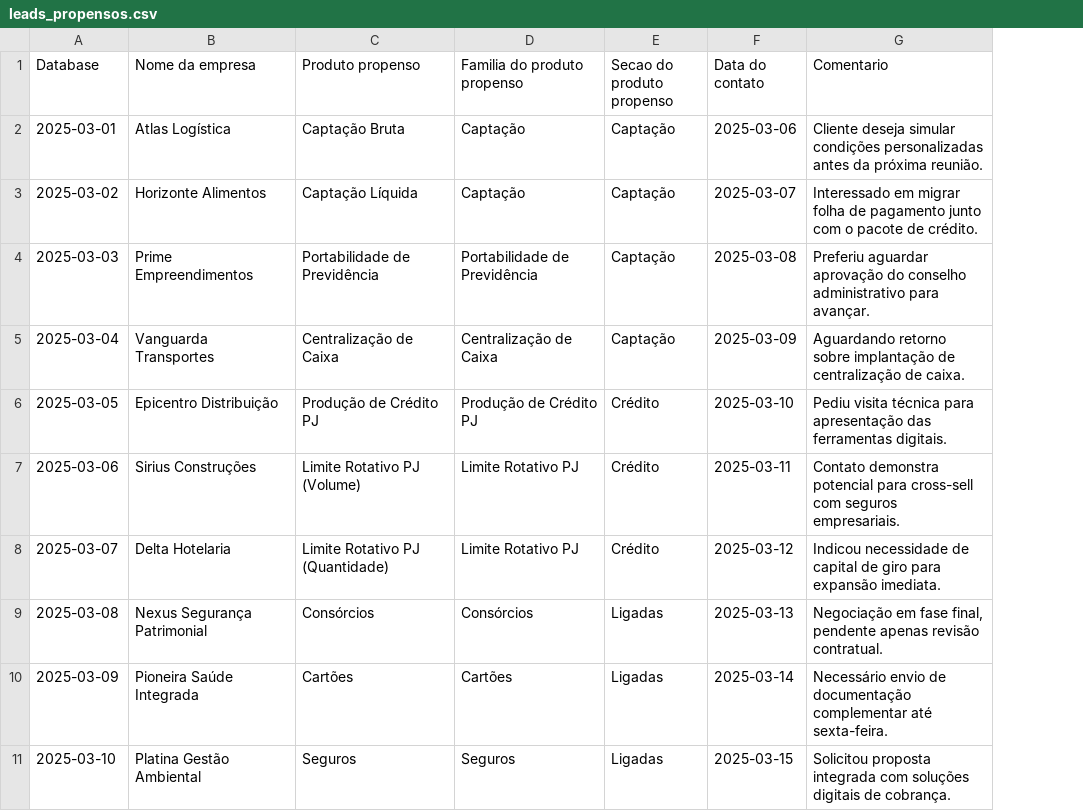
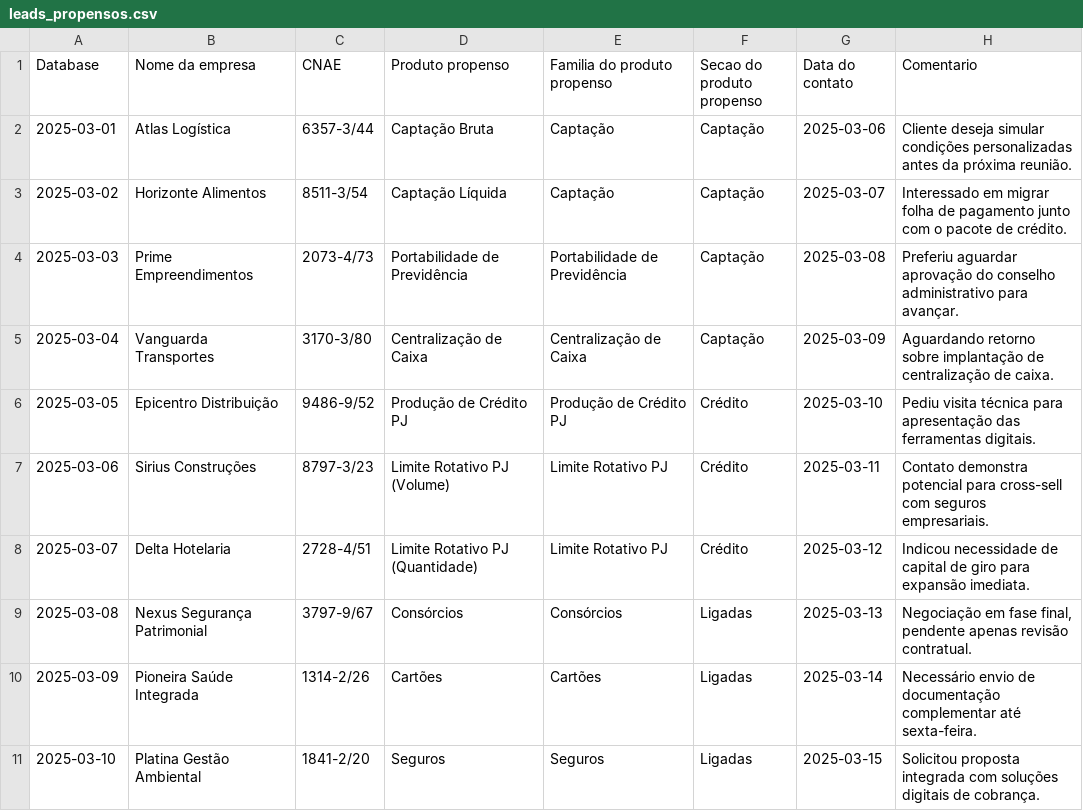
Before and after one commit to ltbastos/pobj3, a CSV file: Bases/leads_propensos.csv, drawn as a sheet; only a part is shown; the diff names each change by its address in the sheet, - before the commit and + after, or states it on an @@ line.

Commit message:
Simplify leads modal filtering and show CNAE history

```diff
--- a/Bases/leads_propensos.csv
+++ b/Bases/leads_propensos.csv
+column C (CNAE), rows 2-11: 6357-3/44 | 8511-3/54 | 2073-4/73 | 3170-3/80 | 9486-9/52 | 8797-3/23 | 2728-4/51 | 3797-9/67 | 1314-2/26 | 1841-2/20
```
Also changed, not shown: 4 other files.
